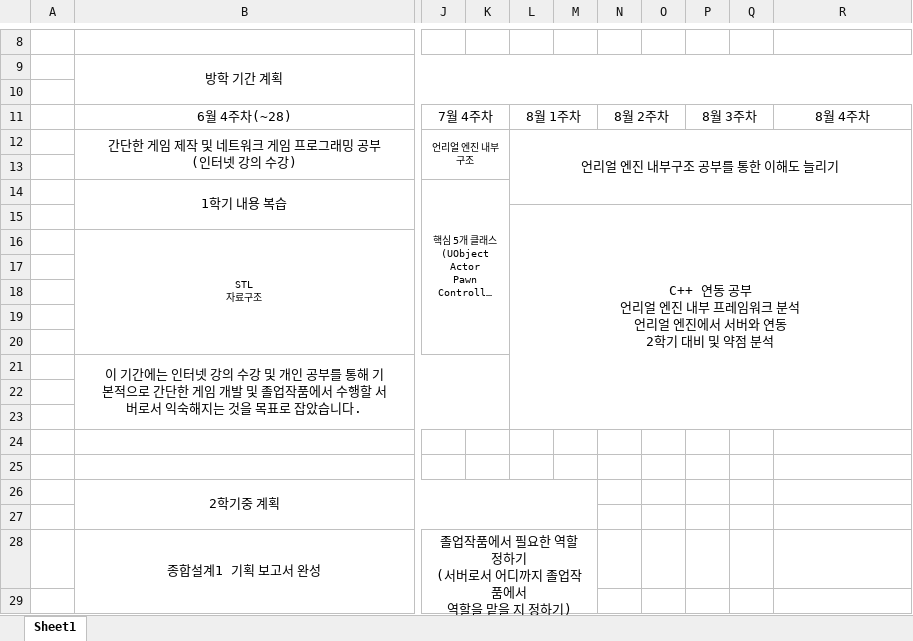
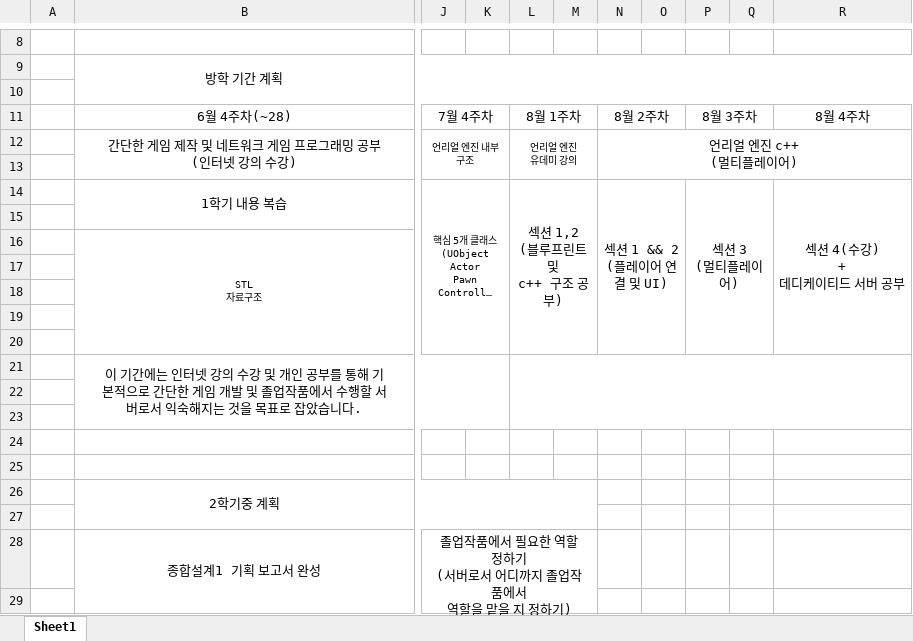
Before and after one commit to SuperTaeJun/GraduationWork, an Excel workbook: 졸업작품 제안서/2020180047 권세진 졸업작품 계획표.xlsx, sheet Sheet1, drawn as a sheet; only a part is shown, gaps mark what is left out; long unchanged cells end in …; values as stored, in another font and other column widths than the file's, no borders; ↵ is a line break in a cell; the diff names each change by its address in the sheet, - before the commit and + after, or states it on an @@ line.

Commit message:
Update 2020180047 권세진 졸업작품 계획표.xlsx
8월 계획서 수정(수정의 이유에 대해 발표 시 설명하겠습니다.)

```diff
--- a/졸업작품 제안서/2020180047 권세진 졸업작품 계획표.xlsx (sheet Sheet1)
+++ b/졸업작품 제안서/2020180047 권세진 졸업작품 계획표.xlsx (sheet Sheet1)
-L12: 언리얼 엔진 내부구조 공부를 통한 이해도 늘리기
+L12: 언리얼 엔진 ↵ 유데미 강의
@@ L12 text size: smaller @@
-L12:R14 merged
+L12:M13 merged
-N12: (empty)
+N12: 언리얼 엔진 c++ ↵ (멀티플레이어)
+N12:R13 merged
-L14: (empty)
+L14: 섹션 1,2 ↵ (블루프린트 및 ↵ c++ 구조 공부)
+L14:M20 merged
-N14: (empty)
+N14: 섹션 1 && 2 ↵ (플레이어 연결 및 UI)
+N14:O20 merged
-P14: (empty)
+P14: 섹션 3 ↵ (멀티플레이어)
+P14:Q20 merged
-R14: (empty)
+R14: 섹션 4(수강) ↵ + ↵ 데디케이티드 서버 공부
+R14:R20 merged
-L15: C++ 연동 공부 ↵ 언리얼 엔진 내부 프레임워크 분석 ↵ 언리얼 엔진에서 서버와 연동 ↵ 2학기 대비 및 약점 분석
+L15: (empty)
-L15:R23 merged
+L21:R23 merged
```
